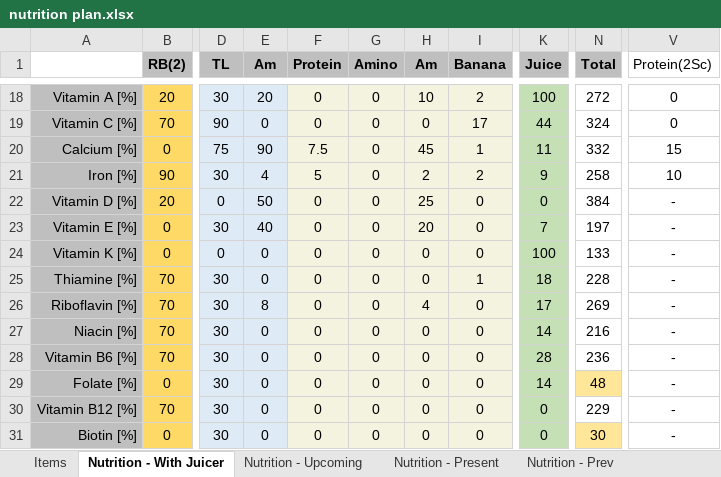
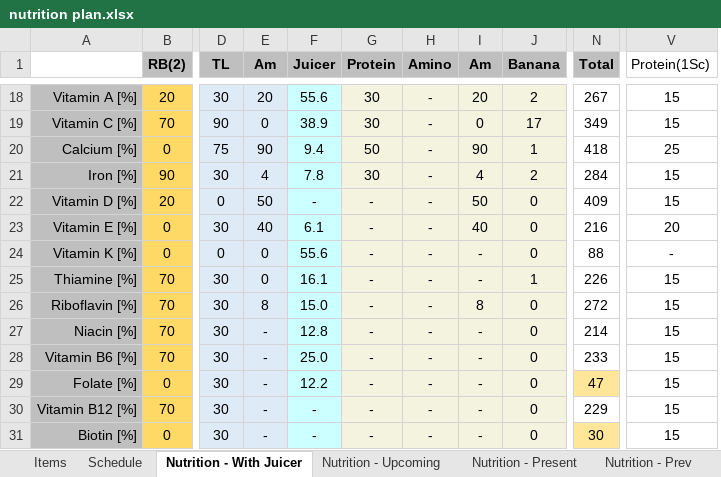
Before and after one commit to justinmreina/GymRoutines, an Excel workbook: Suppl/nutrition plan.xlsx, sheet Nutrition - With Juicer, drawn as a sheet; only a part is shown, gaps mark what is left out; values as stored, in another font and other column widths than the file's, no borders; removed rows and columns are numbered as before the commit, all else as after; the diff covers the shown part only; the diff names each change by its address in the sheet, - before the commit and + after, or states it on an @@ line.

```diff
--- a/Suppl/nutrition plan.xlsx (sheet Nutrition - With Juicer)
+++ b/Suppl/nutrition plan.xlsx (sheet Nutrition - With Juicer)
+sheet tab: Schedule
+column F (Juicer), rows 18-31: 55.6 | 38.9 | 9.4 | 7.8 | - | 6.1 | 55.6 | 16.1 | 15.0 | 12.8 | 25.0 | 12.2 | - | -
-column K (Juice), rows 18-31: 100 | 44 | 11 | 9 | 0 | 7 | 100 | 18 | 17 | 14 | 28 | 14 | 0 | 0
-V1: Protein(2Sc)
+V1: Protein(1Sc)
-G18:G19 (Protein): 0
+G18:G19 (Protein): 30
-H18:H31 (Amino): 0
+H18:H31 (Amino): -
-I18 (Am): 10
+I18 (Am): 20
-N18 (Total): 272
+N18 (Total): 267
-V18:V19 (Protein(1Sc)): 0
+V18:V19 (Protein(1Sc)): 15
-N19 (Total): 324
+N19 (Total): 349
-G20 (Protein): 7.5
+G20 (Protein): 50
-I20 (Am): 45
+I20 (Am): 90
-N20 (Total): 332
+N20 (Total): 418
-V20 (Protein(1Sc)): 15
+V20 (Protein(1Sc)): 25
-G21 (Protein): 5
+G21 (Protein): 30
-I21 (Am): 2
+I21 (Am): 4
-N21 (Total): 258
+N21 (Total): 284
-V21 (Protein(1Sc)): 10
+V21 (Protein(1Sc)): 15
-G22:G31 (Protein): 0
+G22:G31 (Protein): -
-I22 (Am): 25
+I22 (Am): 50
-N22 (Total): 384
+N22 (Total): 409
-V22 (Protein(1Sc)): -
+V22 (Protein(1Sc)): 15
-I23 (Am): 20
+I23 (Am): 40
-N23 (Total): 197
+N23 (Total): 216
-V23 (Protein(1Sc)): -
+V23 (Protein(1Sc)): 20
-I24:I25 (Am): 0
+I24:I25 (Am): -
-N24 (Total): 133
+N24 (Total): 88
-N25 (Total): 228
+N25 (Total): 226
-V25:V31 (Protein(1Sc)): -
+V25:V31 (Protein(1Sc)): 15
-I26 (Am): 4
+I26 (Am): 8
-N26 (Total): 269
+N26 (Total): 272
-E27:E31 (Am): 0
+E27:E31 (Am): -
-I27:I31 (Am): 0
+I27:I31 (Am): -
-N27 (Total): 216
+N27 (Total): 214
-N28 (Total): 236
+N28 (Total): 233
-N29 (Total): 48
+N29 (Total): 47
```
Also changed, not shown: 7 added rows, 7 removed rows and 94 edited cells elsewhere in this sheet, sheet Items, formulas that keep their value, hidden cells, Suppl/path.xlsx, 38 other files.
